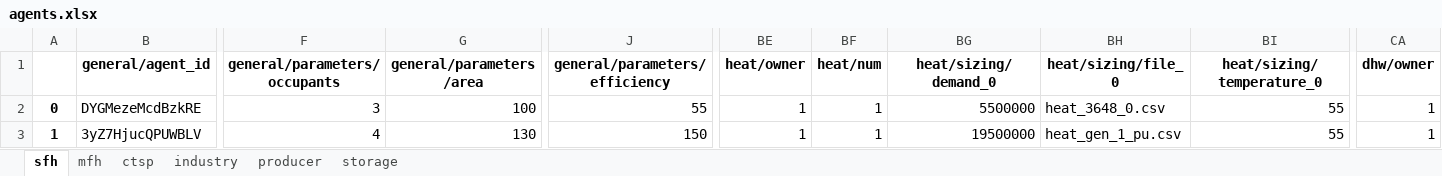
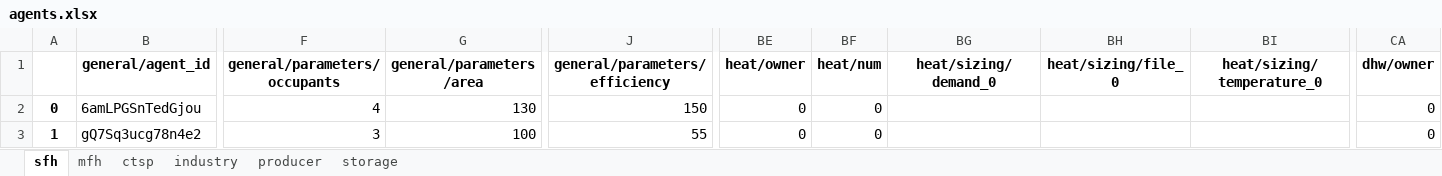
Before and after one commit to tum-ens/HAMLET, an Excel workbook: 02 - config/example_single_market/agents.xlsx, sheet sfh, drawn as a sheet; only a part is shown, gaps mark what is left out; values as stored, in another font and other column widths than the file's, no borders; the diff covers the shown part only; the diff names each change by its address in the sheet, - before the commit and + after, or states it on an @@ line.

```diff
--- a/02 - config/example_single_market/agents.xlsx (sheet sfh)
+++ b/02 - config/example_single_market/agents.xlsx (sheet sfh)
-B2 (general/agent_id): DYGMezeMcdBzkRE
+B2 (general/agent_id): 6amLPGSnTedGjou
-F2 (general/parameters/occupants): 3
+F2 (general/parameters/occupants): 4
-G2 (general/parameters/area): 100
+G2 (general/parameters/area): 130
-J2 (general/parameters/efficiency): 55
+J2 (general/parameters/efficiency): 150
-BE2:BE3 (heat/owner): 1
+BE2:BE3 (heat/owner): 0
-BF2:BF3 (heat/num): 1
+BF2:BF3 (heat/num): 0
-BG2 (heat/sizing/demand_0): 5500000
+BG2 (heat/sizing/demand_0): (empty)
-BH2 (heat/sizing/file_0): heat_3648_0.csv
+BH2 (heat/sizing/file_0): (empty)
-BI2:BI3 (heat/sizing/temperature_0): 55
+BI2:BI3 (heat/sizing/temperature_0): (empty)
-CA2:CA3 (dhw/owner): 1
+CA2:CA3 (dhw/owner): 0
-B3 (general/agent_id): 3yZ7HjucQPUWBLV
+B3 (general/agent_id): gQ7Sq3ucg78n4e2
-F3 (general/parameters/occupants): 4
+F3 (general/parameters/occupants): 3
-G3 (general/parameters/area): 130
+G3 (general/parameters/area): 100
-J3 (general/parameters/efficiency): 150
+J3 (general/parameters/efficiency): 55
-BG3 (heat/sizing/demand_0): 19500000
+BG3 (heat/sizing/demand_0): (empty)
-BH3 (heat/sizing/file_0): heat_gen_1_pu.csv
+BH3 (heat/sizing/file_0): (empty)
```
Also changed, not shown: 323 edited cells elsewhere in this sheet, 2 other files.
